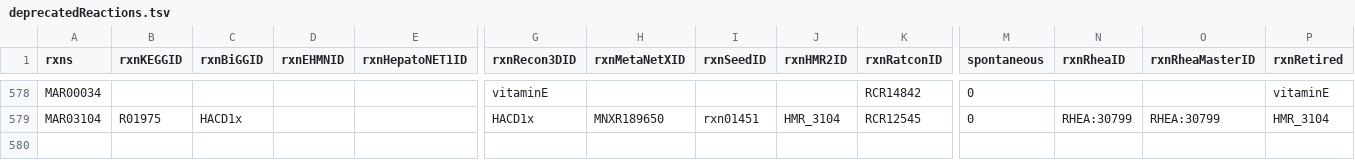
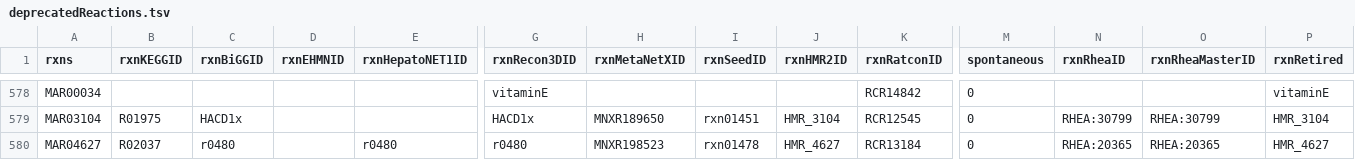
Before and after one commit to SysBioChalmers/Human-GEM, a TSV file: data/deprecatedIdentifiers/deprecatedReactions.tsv, drawn as a sheet; only a part is shown, gaps mark what is left out; rows hold the shown columns only; the diff names each change by its address in the sheet, - before the commit and + after, or states it on an @@ line.

Commit message:
fix: remove genes that lack the activity of their reactions
SAPCD1; NDUFA4 on complex I; BST1 on the cytosolic reactions; PEAMT.

#T1

```diff
--- a/data/deprecatedIdentifiers/deprecatedReactions.tsv
+++ b/data/deprecatedIdentifiers/deprecatedReactions.tsv
+row 580: MAR04627 | R02037 | r0480 |  | r0480 | r0480 | MNXR198523 | rxn01478 | HMR_4627 | RCR13184 | 0 | RHEA:20365 | RHEA:20365 | HMR_4627
```
Also changed, not shown: data/thermodynamics/reactionDeltaG.tsv, model/reactions.tsv, 2 other files.
